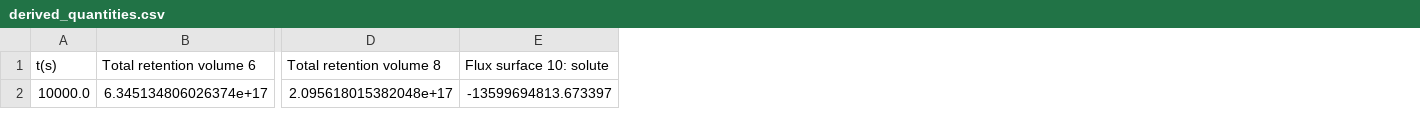
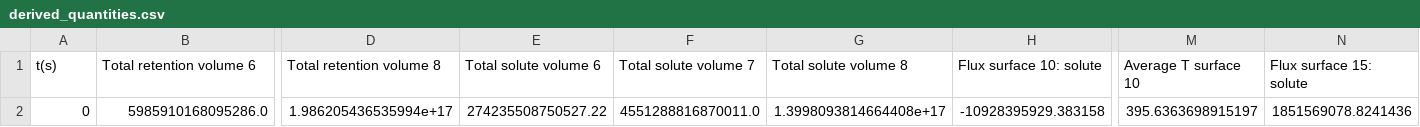
Before and after one commit to RemDelaporteMathurin/3d_monoblocks, a CSV file: results/5mm_thickness/steady_state/no_recomb/derived_quantities.csv, drawn as a sheet; only a part is shown, gaps mark what is left out; removed rows and columns are numbered as before the commit, all else as after; rows hold the shown columns only; the diff names each change by its address in the sheet, - before the commit and + after, or states it on an @@ line.

```diff
--- a/results/5mm_thickness/steady_state/no_recomb/derived_quantities.csv
+++ b/results/5mm_thickness/steady_state/no_recomb/derived_quantities.csv
+column E (Total solute volume 6), empty
+column F (Total solute volume 7), empty
+column G (Total solute volume 8), empty
+column M (Average T surface 10), empty
+column N (Flux surface 15: solute), empty
-row 2: 10000.0 | 6.345134806026374e+17 | 2.095618015382048e+17 | -13599694813.673397
+row 2: 0 | 5985910168095286.0 | 1.986205436535994e+17 | 274235508750527.22 | 4551288816870011.0 | 1.3998093814664408e+17 | -10928395929.383158 | 395.6363698915197 | 1851569078.8241436
```
Also changed, not shown: results/4mm_thickness/steady_state/instant_recomb/derived_quantities.csv, results/4mm_thickness/steady_state/no_recomb/derived_quantities.csv, 37 other files.
